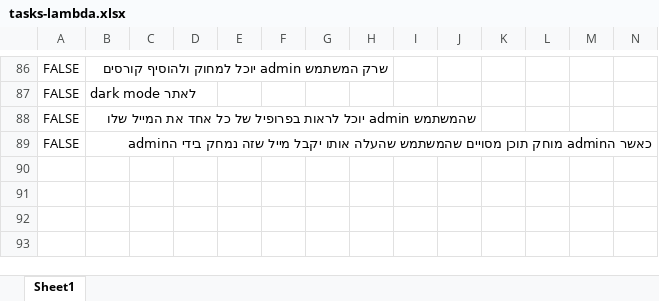
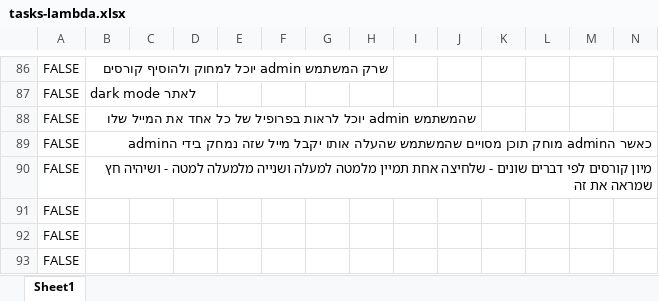
Before and after one commit to einav-yehezkely/Lambda, an Excel workbook: docs/tasks-lambda.xlsx, sheet Sheet1, drawn as a sheet; only a part is shown, gaps mark what is left out; values as stored, in another font and other column widths than the file's, no borders; rows hold the shown columns only; the diff names each change by its address in the sheet, - before the commit and + after, or states it on an @@ line.

```diff
--- a/docs/tasks-lambda.xlsx (sheet Sheet1)
+++ b/docs/tasks-lambda.xlsx (sheet Sheet1)
+row 90: FALSE | מיון קורסים לפי דברים שונים - שלחיצה אחת תמיין מלמטה למעלה ושנייה מלמעלה למטה - ושיהיה חץ שמראה את זה
+row 91: FALSE
+row 92: FALSE
+row 93: FALSE
```
Also changed, not shown: 1 other file.
